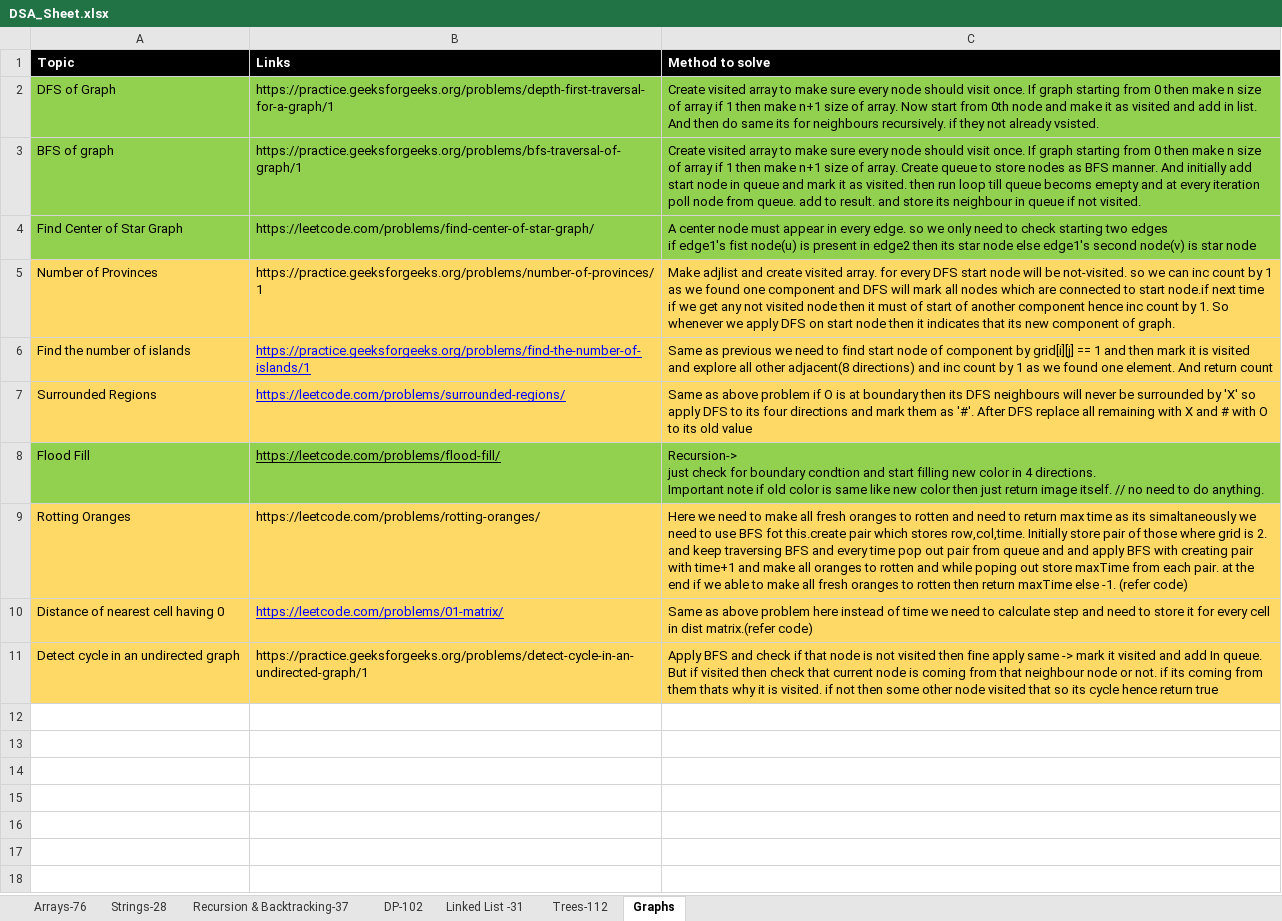
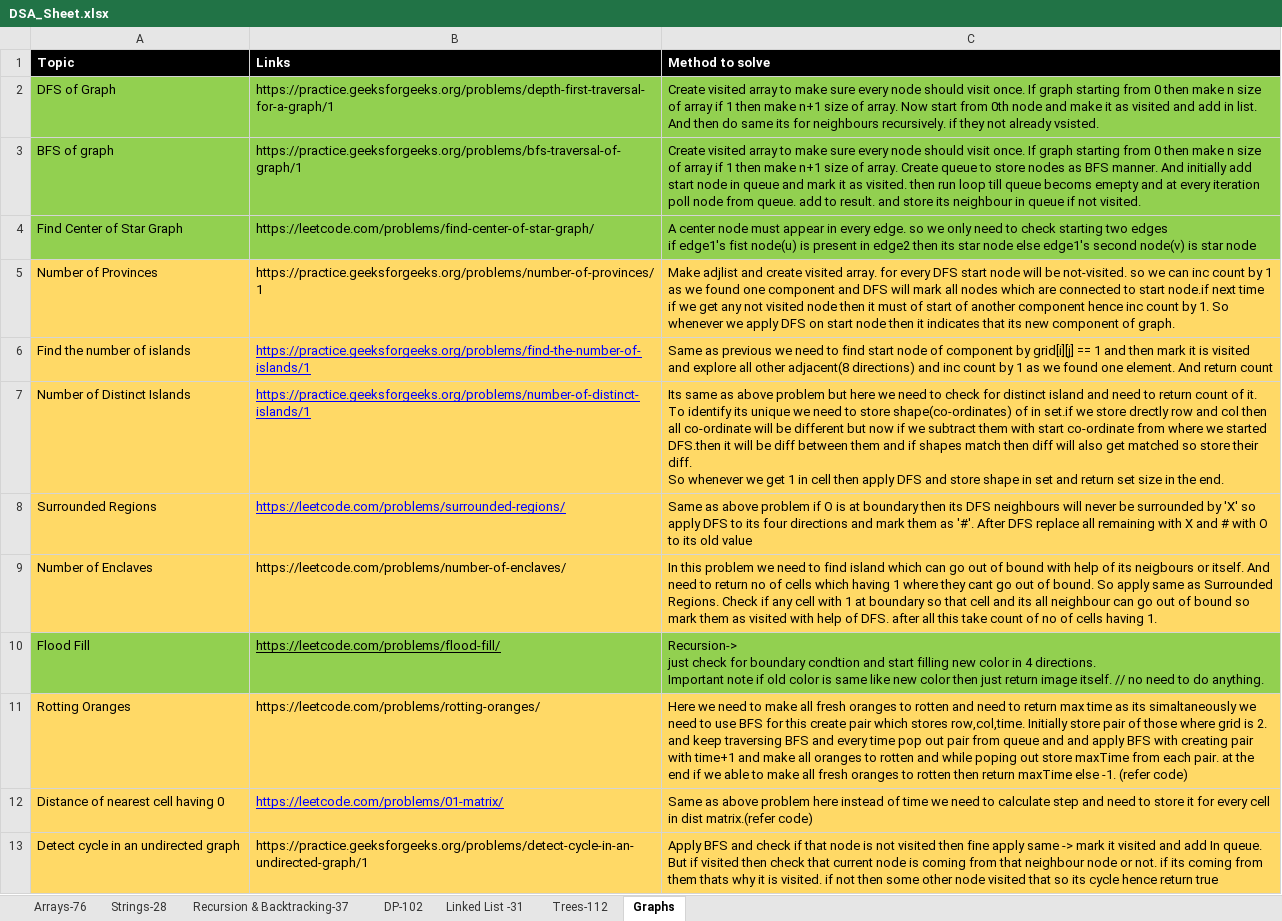
Before and after one commit to omkar1304/DSA-Leetcode, an Excel workbook: DSA_Sheet.xlsx, sheet Graphs, drawn as a sheet; values as stored, in another font and other column widths than the file's, no borders; addresses are those after the commit; ↵ is a line break in a cell; the diff names each change by its address in the sheet, - before the commit and + after, or states it on an @@ line.

```diff
--- a/DSA_Sheet.xlsx (sheet Graphs)
+++ b/DSA_Sheet.xlsx (sheet Graphs)
+row 7: Number of Distinct Islands | https://practice.geeksforgeeks.org/problems/number-of-distinct-islands/1 | Its same as above problem but here we need to check for distinct island and need to return count of it. To identify its unique we need to store shape(co-ordinates) of in set.if we store drectly row and col then all co-ordinate will be different but now if we subtract them with start co-ordinate from where we started DFS.then it will be diff between them and if shapes match then diff will also get matched so store their diff. ↵ So whenever we get 1 in cell then apply DFS and store shape in set and return set size in the end.
+row 9: Number of Enclaves | https://leetcode.com/problems/number-of-enclaves/ | In this problem we need to find island which can go out of bound with help of its neigbours or itself. And need to return no of cells which having 1 where they cant go out of bound. So apply same as Surrounded Regions. Check if any cell with 1 at boundary so that cell and its all neighbour can go out of bound so mark them as visited with help of DFS. after all this take count of no of cells having 1.
-C11 (Method to solve): …use BFS fot this.create pair which…
+C11 (Method to solve): …use BFS for this create pair which…
```
Also changed, not shown: 2 other files.
